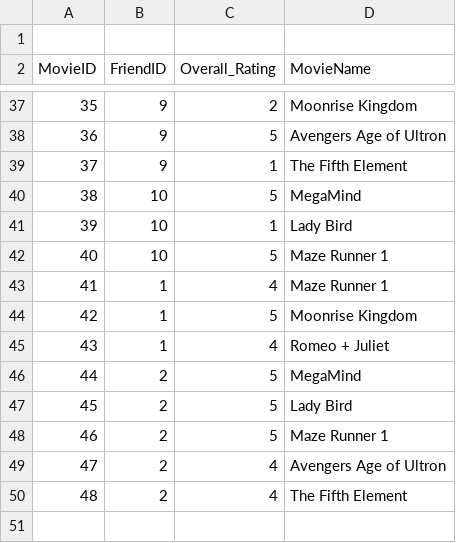
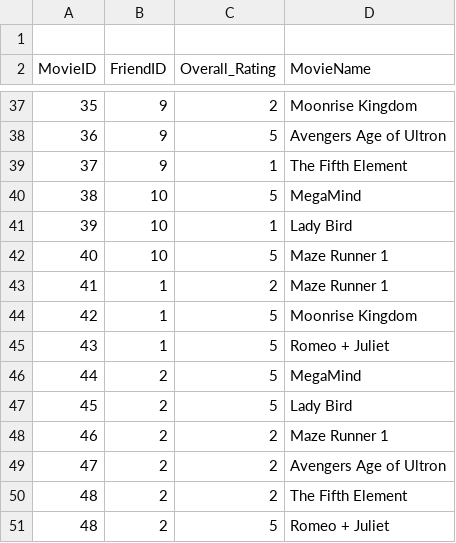
Before and after one commit to ericonsi/607_Assignment1, a CSV file: Movies_MovieRatings.csv, drawn as a sheet; only a part is shown, gaps mark what is left out.

Commit message:
Update Movies_MovieRatings.csv

```diff
--- a/Movies_MovieRatings.csv
+++ b/Movies_MovieRatings.csv
@@ -42,9 +42,10 @@ MovieID,FriendID,Overall_Rating,MovieName
 40,10,5,Maze Runner 1
-41,1,4,Maze Runner 1
+41,1,2,Maze Runner 1
 42,1,5,Moonrise Kingdom
-43,1,4,Romeo + Juliet
+43,1,5,Romeo + Juliet
 44,2,5,MegaMind
 45,2,5,Lady Bird
-46,2,5,Maze Runner 1
-47,2,4,Avengers Age of Ultron
-48,2,4,The Fifth Element
+46,2,2,Maze Runner 1
+47,2,2,Avengers Age of Ultron
+48,2,2,The Fifth Element
+48,2,5,Romeo + Juliet
```
